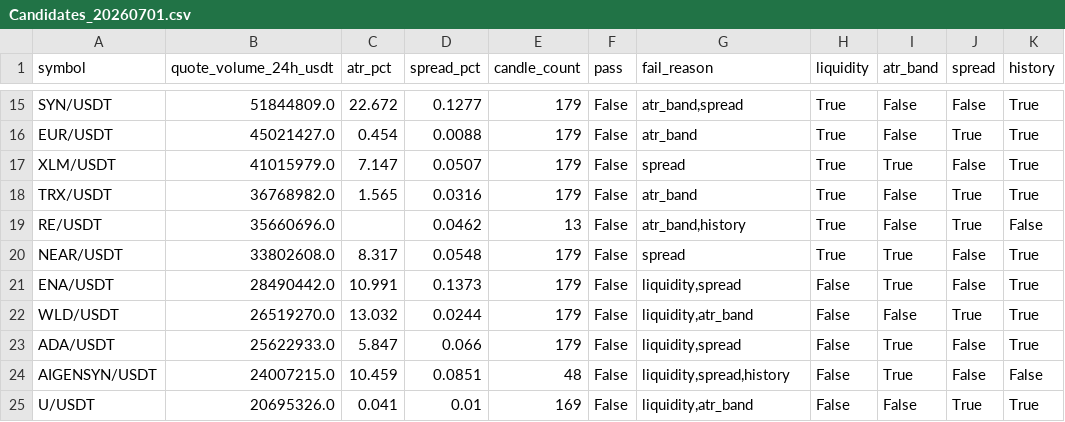
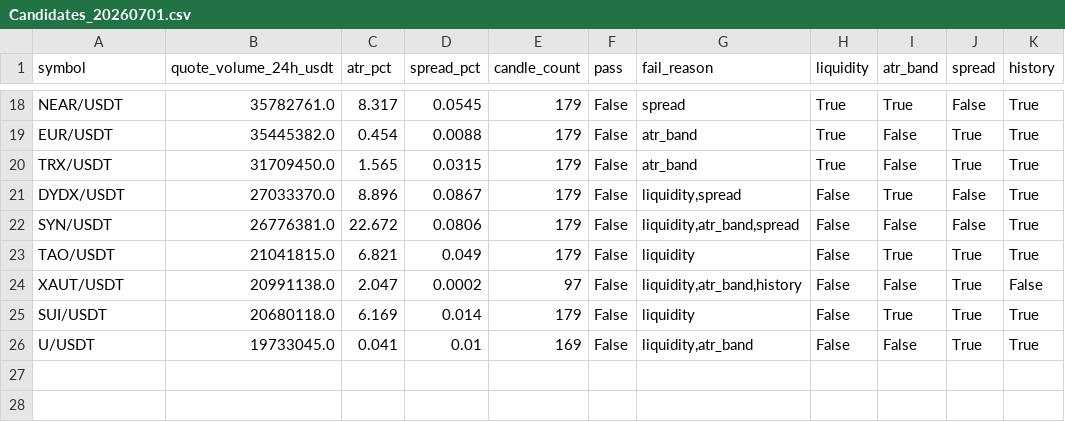
Before and after one commit to seamusrobertmurphy/swing-trader, a CSV file: outputs/Candidates_20260701.csv, drawn as a sheet; only a part is shown, gaps mark what is left out; removed rows and columns are numbered as before the commit, all else as after; the diff covers the shown part only; the diff names each change by its address in the sheet, - before the commit and + after, or states it on an @@ line.

```diff
--- a/outputs/Candidates_20260701.csv
+++ b/outputs/Candidates_20260701.csv
-A18 (symbol): SYN/USDT
+A18 (symbol): NEAR/USDT
-B18 (quote_volume_24h_usdt): 51844809.0
+B18 (quote_volume_24h_usdt): 35782761.0
-C18 (atr_pct): 22.672
+C18 (atr_pct): 8.317
-D18 (spread_pct): 0.1277
+D18 (spread_pct): 0.0545
-G18 (fail_reason): atr_band,spread
+G18 (fail_reason): spread
-I18 (atr_band): False
+I18 (atr_band): True
-B19 (quote_volume_24h_usdt): 45021427.0
+B19 (quote_volume_24h_usdt): 35445382.0
-row 17: XLM/USDT | 41015979.0 | 7.147 | 0.0507 | 179 | False | spread | True | True | False | True
-B20 (quote_volume_24h_usdt): 36768982.0
+B20 (quote_volume_24h_usdt): 31709450.0
-D20 (spread_pct): 0.0316
+D20 (spread_pct): 0.0315
-row 19: RE/USDT | 35660696.0 |  | 0.0462 | 13 | False | atr_band,history | True | False | True | False
-row 20: NEAR/USDT | 33802608.0 | 8.317 | 0.0548 | 179 | False | spread | True | True | False | True
-A21 (symbol): ENA/USDT
+A21 (symbol): DYDX/USDT
-B21 (quote_volume_24h_usdt): 28490442.0
+B21 (quote_volume_24h_usdt): 27033370.0
-C21 (atr_pct): 10.991
+C21 (atr_pct): 8.896
-D21 (spread_pct): 0.1373
+D21 (spread_pct): 0.0867
-A22 (symbol): WLD/USDT
+A22 (symbol): SYN/USDT
-B22 (quote_volume_24h_usdt): 26519270.0
+B22 (quote_volume_24h_usdt): 26776381.0
-C22 (atr_pct): 13.032
+C22 (atr_pct): 22.672
-D22 (spread_pct): 0.0244
+D22 (spread_pct): 0.0806
-G22 (fail_reason): liquidity,atr_band
+G22 (fail_reason): liquidity,atr_band,spread
-J22 (spread): True
+J22 (spread): False
-A23 (symbol): ADA/USDT
+A23 (symbol): TAO/USDT
-B23 (quote_volume_24h_usdt): 25622933.0
+B23 (quote_volume_24h_usdt): 21041815.0
-C23 (atr_pct): 5.847
+C23 (atr_pct): 6.821
-D23 (spread_pct): 0.066
+D23 (spread_pct): 0.049
-G23 (fail_reason): liquidity,spread
+G23 (fail_reason): liquidity
-J23 (spread): False
+J23 (spread): True
-row 24: AIGENSYN/USDT | 24007215.0 | 10.459 | 0.0851 | 48 | False | liquidity,spread,history | False | True | False | False
+row 24: XAUT/USDT | 20991138.0 | 2.047 | 0.0002 | 97 | False | liquidity,atr_band,history | False | False | True | False
+row 25: SUI/USDT | 20680118.0 | 6.169 | 0.014 | 179 | False | liquidity | False | True | True | True
-B26 (quote_volume_24h_usdt): 20695326.0
+B26 (quote_volume_24h_usdt): 19733045.0
```
Also changed, not shown: 4 added rows, 2 removed rows and 28 edited cells elsewhere in this file, outputs/experiment_log.csv, 15 other files.
